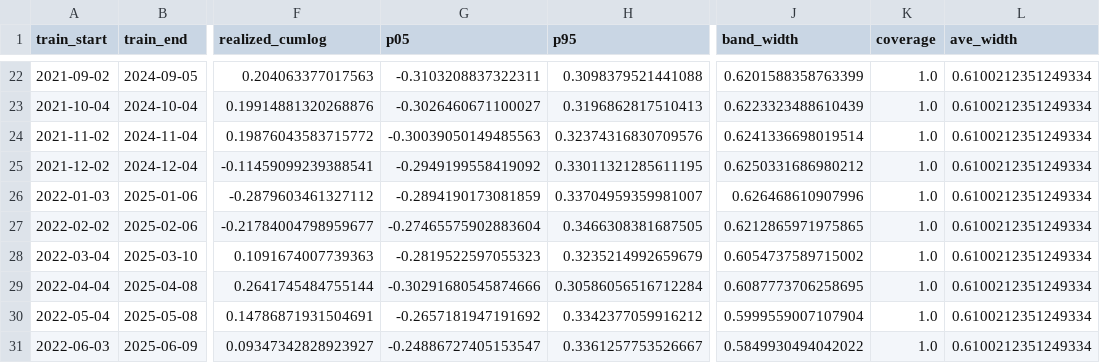
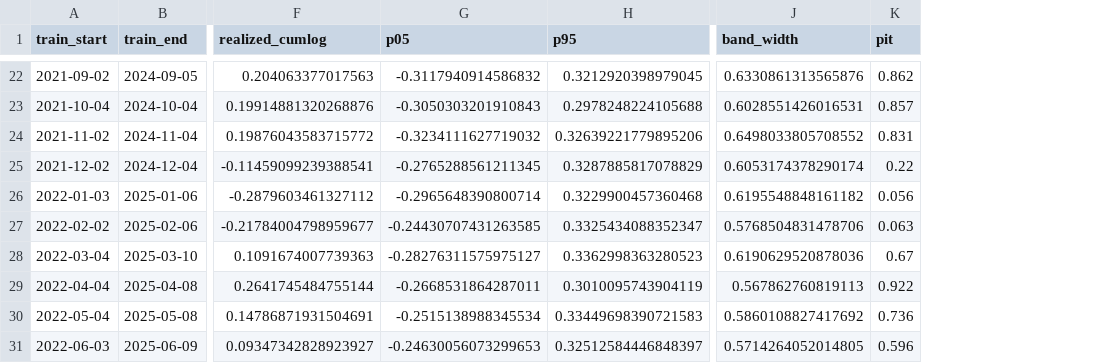
Before and after one commit to jialis3-2133498/Monte-Carlo-Stock-Simulator, a CSV file: outputs/rolling_backtest.csv, drawn as a sheet; only a part is shown, gaps mark what is left out; removed rows and columns are numbered as before the commit, all else as after; the diff covers the shown part only; the diff names each change by its address in the sheet, - before the commit and + after, or states it on an @@ line.

```diff
--- a/outputs/rolling_backtest.csv
+++ b/outputs/rolling_backtest.csv
-column K (coverage), rows 22-31: all 1.0
-column L (ave_width), rows 22-31: all 0.6100212351249334
+column K (pit), rows 22-31: 0.862 | 0.857 | 0.831 | 0.22 | 0.056 | 0.063 | 0.67 | 0.922 | 0.736 | 0.596
-G22 (p05): -0.3103208837322311
+G22 (p05): -0.3117940914586832
-H22 (p95): 0.3098379521441088
+H22 (p95): 0.3212920398979045
-J22 (band_width): 0.6201588358763399
+J22 (band_width): 0.6330861313565876
-G23 (p05): -0.3026460671100027
+G23 (p05): -0.3050303201910843
-H23 (p95): 0.3196862817510413
+H23 (p95): 0.2978248224105688
-J23 (band_width): 0.6223323488610439
+J23 (band_width): 0.6028551426016531
-G24 (p05): -0.30039050149485563
+G24 (p05): -0.3234111627719032
-H24 (p95): 0.32374316830709576
+H24 (p95): 0.32639221779895206
-J24 (band_width): 0.6241336698019514
+J24 (band_width): 0.6498033805708552
-G25 (p05): -0.2949199558419092
+G25 (p05): -0.2765288561211345
-H25 (p95): 0.33011321285611195
+H25 (p95): 0.3287885817078829
-J25 (band_width): 0.6250331686980212
+J25 (band_width): 0.6053174378290174
-G26 (p05): -0.2894190173081859
+G26 (p05): -0.2965648390800714
-H26 (p95): 0.33704959359981007
+H26 (p95): 0.3229900457360468
-J26 (band_width): 0.626468610907996
+J26 (band_width): 0.6195548848161182
-G27 (p05): -0.27465575902883604
+G27 (p05): -0.24430707431263585
-H27 (p95): 0.3466308381687505
+H27 (p95): 0.3325434088352347
-J27 (band_width): 0.6212865971975865
+J27 (band_width): 0.5768504831478706
-G28 (p05): -0.2819522597055323
+G28 (p05): -0.28276311575975127
-H28 (p95): 0.3235214992659679
+H28 (p95): 0.3362998363280523
-J28 (band_width): 0.6054737589715002
+J28 (band_width): 0.6190629520878036
-G29 (p05): -0.30291680545874666
+G29 (p05): -0.2668531864287011
-H29 (p95): 0.30586056516712284
+H29 (p95): 0.3010095743904119
-J29 (band_width): 0.6087773706258695
+J29 (band_width): 0.567862760819113
-G30 (p05): -0.2657181947191692
+G30 (p05): -0.2515138988345534
-H30 (p95): 0.3342377059916212
+H30 (p95): 0.33449698390721583
-J30 (band_width): 0.5999559007107904
+J30 (band_width): 0.5860108827417692
-G31 (p05): -0.24886727405153547
+G31 (p05): -0.24630056073299653
-H31 (p95): 0.3361257753526667
+H31 (p95): 0.32512584446848397
-J31 (band_width): 0.5849930494042022
+J31 (band_width): 0.5714264052014805
```
Also changed, not shown: 73 edited cells elsewhere in this file, outputs/simulation_metrics.csv, 12 other files.
